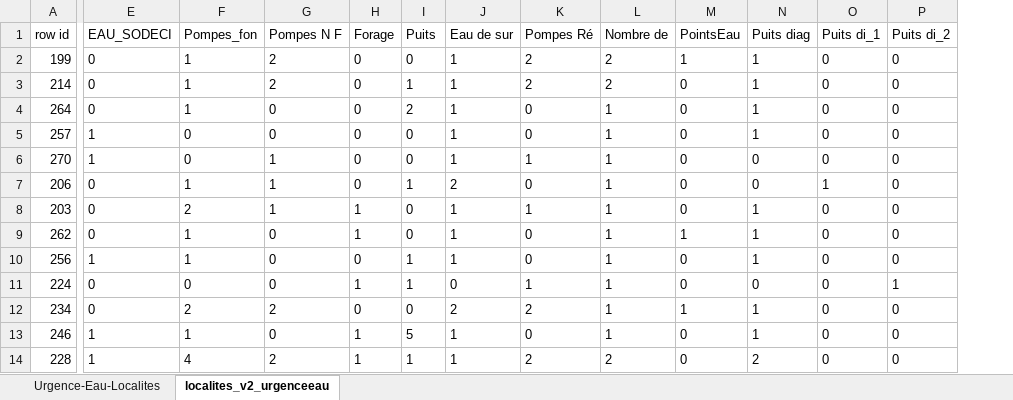
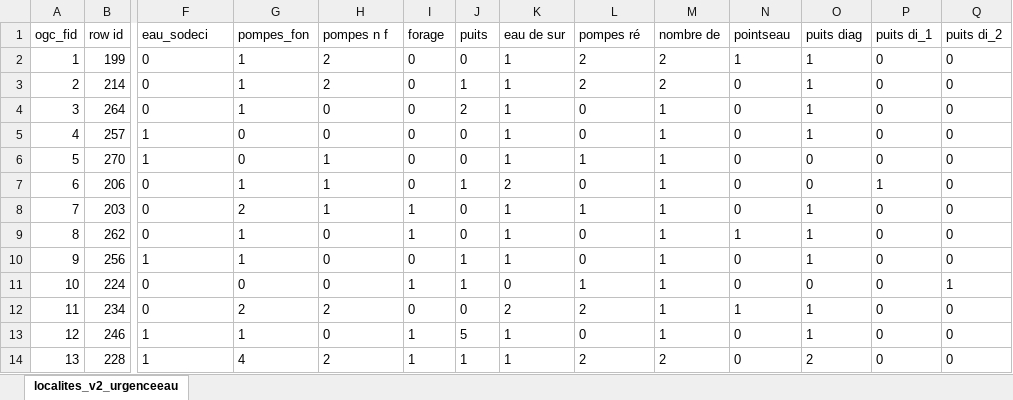
Before and after one commit to ThoMaCarto/atlasUECI, an Excel workbook: content/doc/map/bdd/localites_v2_urgenceeau.xlsx, sheet localites_v2_urgenceeau, drawn as a sheet; only a part is shown, gaps mark what is left out; values as stored, in another font and other column widths than the file's, no borders; addresses are those after the commit; the diff covers the shown part only; the diff names each change by its address in the sheet, - before the commit and + after, or states it on an @@ line.

```diff
--- a/content/doc/map/bdd/localites_v2_urgenceeau.xlsx (sheet localites_v2_urgenceeau)
+++ b/content/doc/map/bdd/localites_v2_urgenceeau.xlsx (sheet localites_v2_urgenceeau)
-sheet tab: Urgence-Eau-Localites
+column A (ogc_fid), rows 2-14: 1 | 2 | 3 | 4 | 5 | 6 | 7 | 8 | 9 | 10 | 11 | 12 | 13
-F1: EAU_SODECI
+F1: eau_sodeci
-G1: Pompes_fon
+G1: pompes_fon
-H1: Pompes N F
+H1: pompes n f
-I1: Forage
+I1: forage
-J1: Puits
+J1: puits
-K1: Eau de sur
+K1: eau de sur
-L1: Pompes Ré
+L1: pompes ré
-M1: Nombre de
+M1: nombre de
-N1: PointsEau
+N1: pointseau
-O1: Puits diag
+O1: puits diag
-P1: Puits di_1
+P1: puits di_1
-Q1: Puits di_2
+Q1: puits di_2
```
Also changed, not shown: 18 edited cells elsewhere in this sheet, 5 other files.
